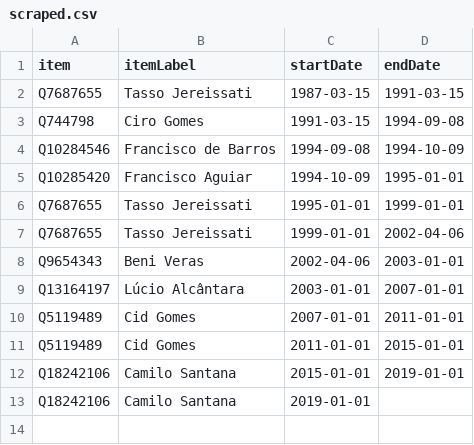
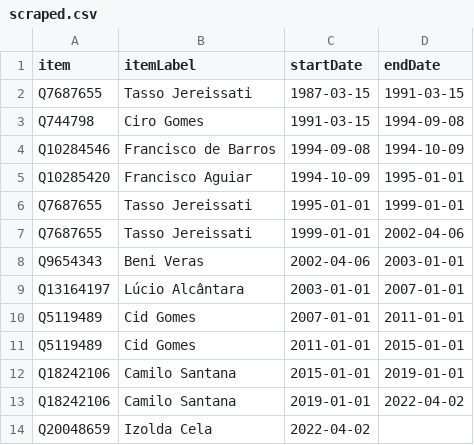
Before and after one commit to every-politician-scrapers/brazil-ministers, a CSV file: sources/governor-ceara-ptwiki/scraped.csv, drawn as a sheet.

Commit message:
Compare external sources to Wikidata

```diff
--- a/sources/governor-ceara-ptwiki/scraped.csv
+++ b/sources/governor-ceara-ptwiki/scraped.csv
@@ -12,2 +12,3 @@ Q5119489,Cid Gomes,2011-01-01,2015-01-01
 Q18242106,Camilo Santana,2015-01-01,2019-01-01
-Q18242106,Camilo Santana,2019-01-01,
+Q18242106,Camilo Santana,2019-01-01,2022-04-02
+Q20048659,Izolda Cela,2022-04-02,
```
Also changed, not shown: sources/governor-ceara-ptwiki/diff.csv, sources/minister-education/scraped.csv, 6 other files.
